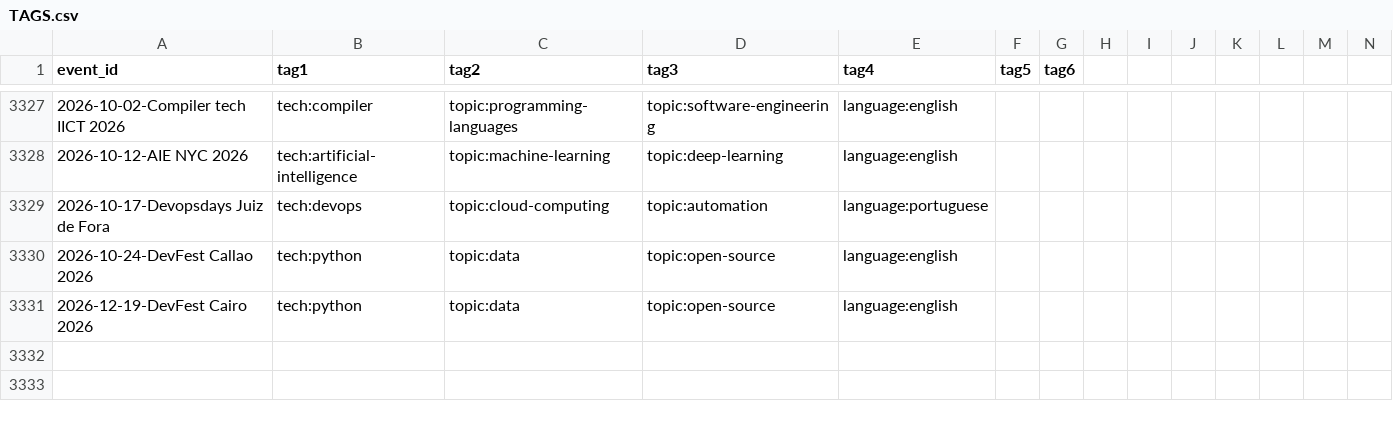
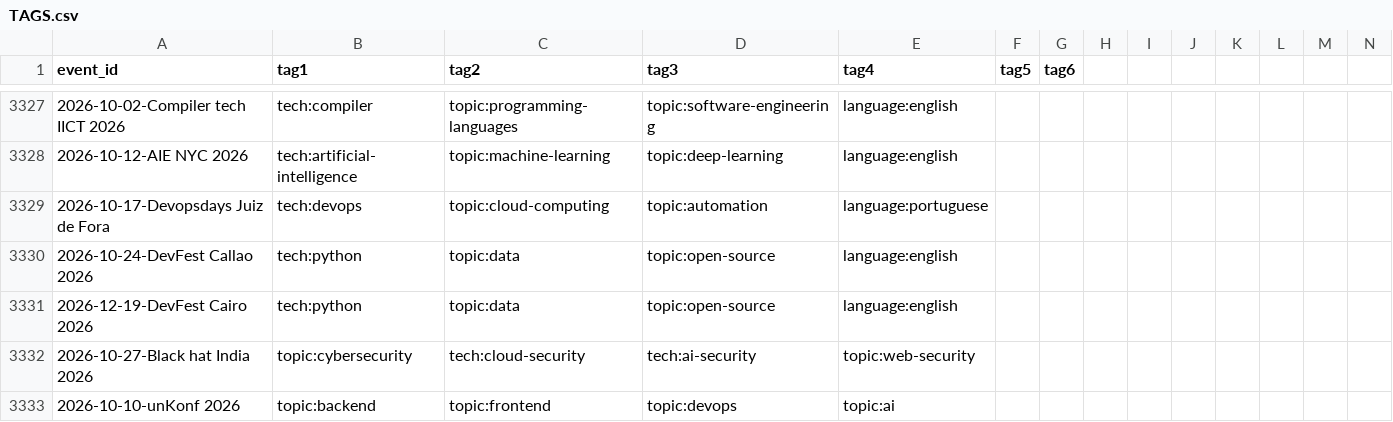
Before and after one commit to sylvainbruas/developers-conferences-agenda, a CSV file: TAGS.csv, drawn as a sheet; only a part is shown, gaps mark what is left out; rows hold the shown columns only; the diff names each change by its address in the sheet, - before the commit and + after, or states it on an @@ line.

```diff
--- a/TAGS.csv
+++ b/TAGS.csv
+row 3332: 2026-10-27-Black hat India 2026 | topic:cybersecurity | tech:cloud-security | tech:ai-security | topic:web-security
+row 3333: 2026-10-10-unKonf 2026 | topic:backend | topic:frontend | topic:devops | topic:ai
```
Also changed, not shown: METADATA.csv, 1 other file.
